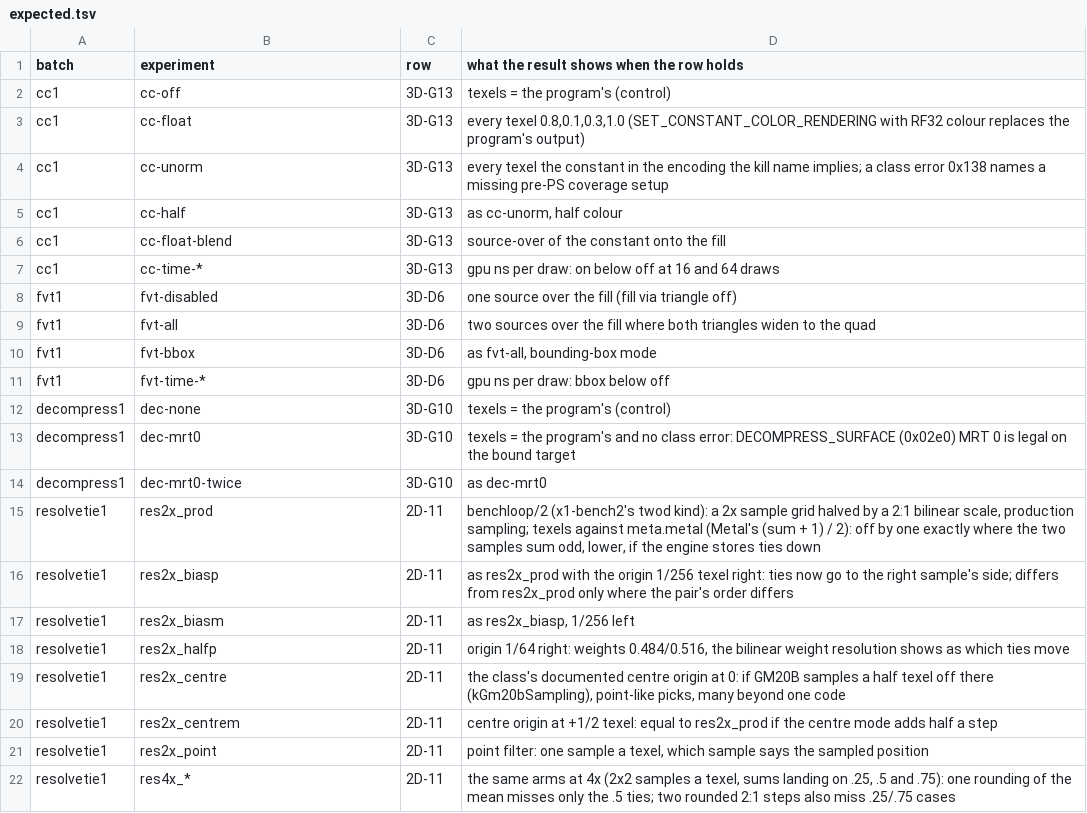
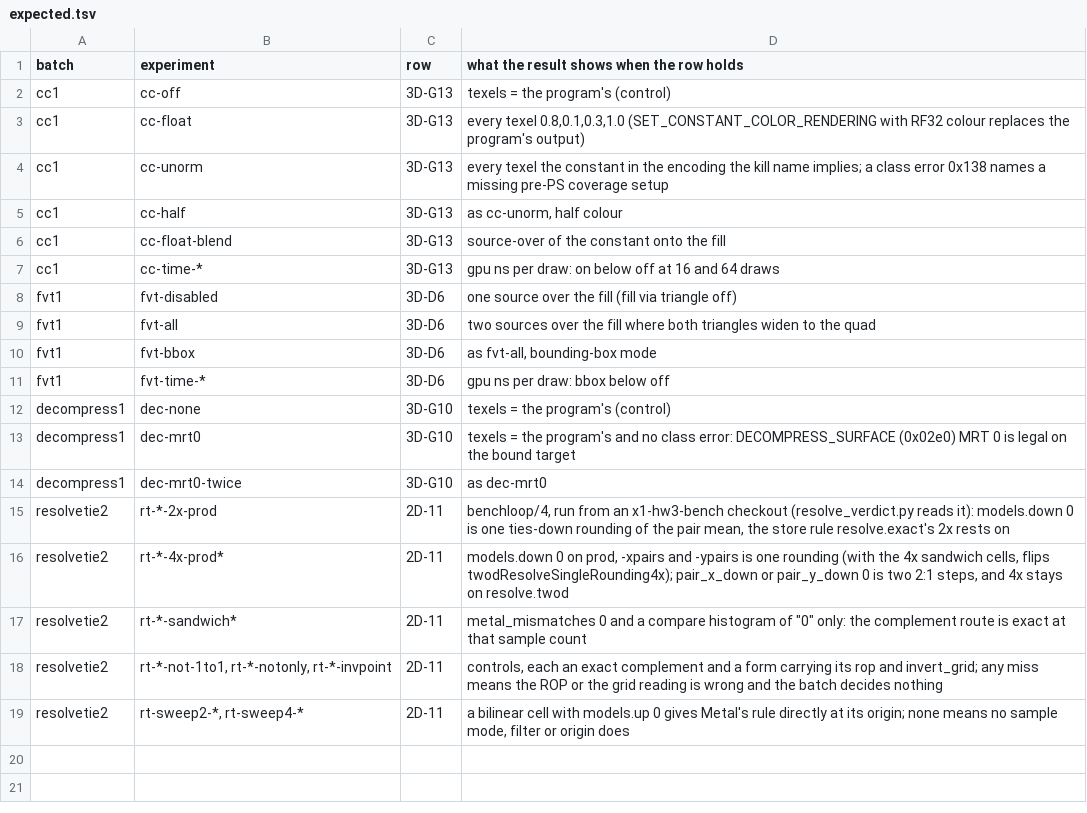
Before and after one commit to brunostjohn/ios-on-switch-lmao, a TSV file: tools/benchloop/batches/expected.tsv, drawn as a sheet.

Commit message:
Bench batches: resolvetie2 (on x1-hw3-bench) in place of resolvetie1
resolvetie1 is benchloop/2 and the bench app on x1-bench2's tip refuses it. It also scaled a plain source rather than
reading a multisampled image's grid. resolvetie2 (x1-hw3-bench 52c93976f, tools/benchloop/batches/resolvetie2.json,
benchloop/4) reads real grids. It covers every 2x pair and every 4x sum, the two-step discriminators, the complement
route and its controls, and the sweep of sample mode, filter and origin at 2x and 4x. The rows say what each cell
decides.

(cherry picked from commit 88b24232886b46b552b6cca0258aa922307f7858)

```diff
--- a/tools/benchloop/batches/expected.tsv
+++ b/tools/benchloop/batches/expected.tsv
@@ -14,9 +14,6 @@ decompress1	dec-mrt0	3D-G10	texels = the program's and no class error: DECOMPRES
 decompress1	dec-mrt0-twice	3D-G10	as dec-mrt0
-resolvetie1	res2x_prod	2D-11	benchloop/2 (x1-bench2's twod kind): a 2x sample grid halved by a 2:1 bilinear scale, production sampling; texels against meta.metal (Metal's (sum + 1) / 2): off by one exactly where the two samples sum odd, lower, if the engine stores ties down
-resolvetie1	res2x_biasp	2D-11	as res2x_prod with the origin 1/256 texel right: ties now go to the right sample's side; differs from res2x_prod only where the pair's order differs
-resolvetie1	res2x_biasm	2D-11	as res2x_biasp, 1/256 left
-resolvetie1	res2x_halfp	2D-11	origin 1/64 right: weights 0.484/0.516, the bilinear weight resolution shows as which ties move
-resolvetie1	res2x_centre	2D-11	the class's documented centre origin at 0: if GM20B samples a half texel off there (kGm20bSampling), point-like picks, many beyond one code
-resolvetie1	res2x_centrem	2D-11	centre origin at +1/2 texel: equal to res2x_prod if the centre mode adds half a step
-resolvetie1	res2x_point	2D-11	point filter: one sample a texel, which sample says the sampled position
-resolvetie1	res4x_*	2D-11	the same arms at 4x (2x2 samples a texel, sums landing on .25, .5 and .75): one rounding of the mean misses only the .5 ties; two rounded 2:1 steps also miss .25/.75 cases
+resolvetie2	rt-*-2x-prod	2D-11	benchloop/4, run from an x1-hw3-bench checkout (resolve_verdict.py reads it): models.down 0 is one ties-down rounding of the pair mean, the store rule resolve.exact's 2x rests on
+resolvetie2	rt-*-4x-prod*	2D-11	models.down 0 on prod, -xpairs and -ypairs is one rounding (with the 4x sandwich cells, flips twodResolveSingleRounding4x); pair_x_down or pair_y_down 0 is two 2:1 steps, and 4x stays on resolve.twod
+resolvetie2	rt-*-sandwich*	2D-11	metal_mismatches 0 and a compare histogram of "0" only: the complement route is exact at that sample count
+resolvetie2	rt-*-not-1to1, rt-*-notonly, rt-*-invpoint	2D-11	controls, each an exact complement and a form carrying its rop and invert_grid; any miss means the ROP or the grid reading is wrong and the batch decides nothing
+resolvetie2	rt-sweep2-*, rt-sweep4-*	2D-11	a bilinear cell with models.up 0 gives Metal's rule directly at its origin; none means no sample mode, filter or origin does
```
Also changed, not shown: 1 other file.
